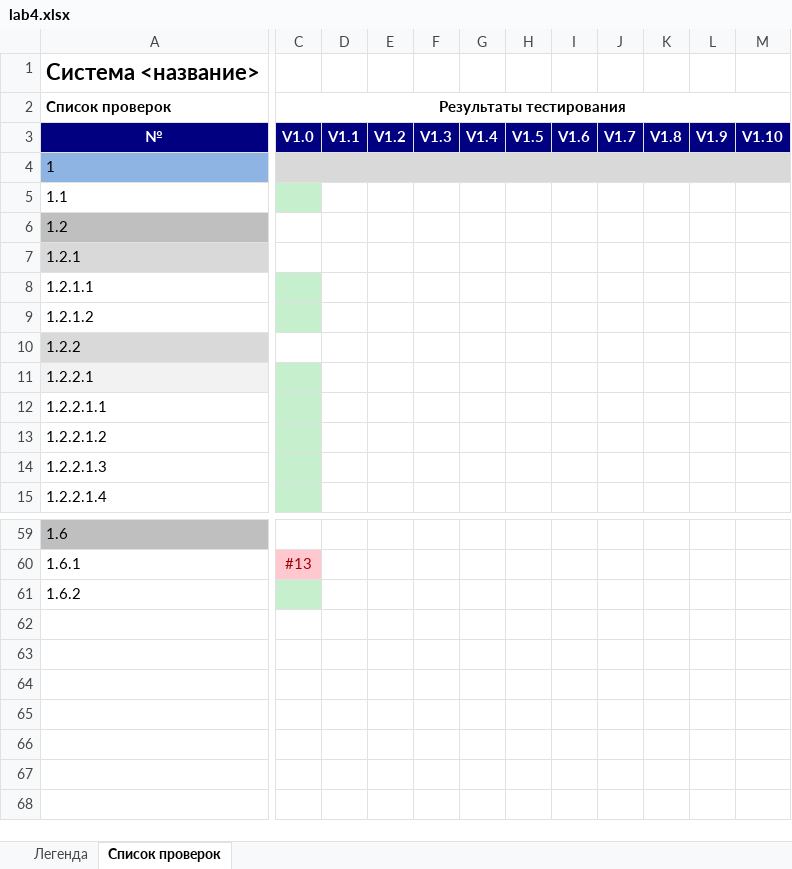
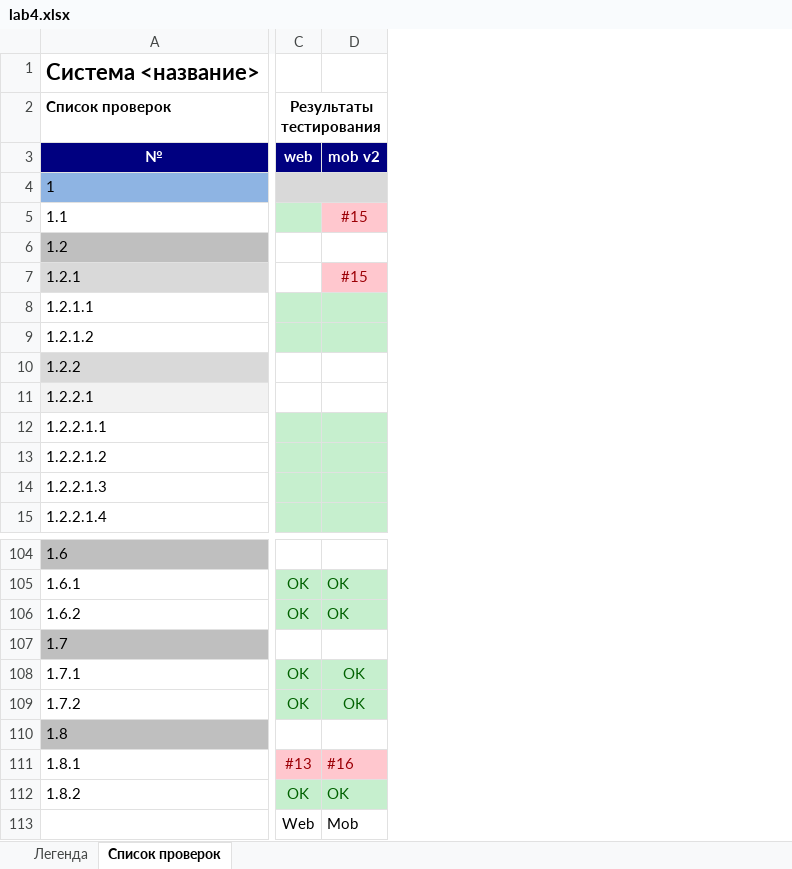
Before and after one commit to Semechkaliza/software-testing-course, an Excel workbook: lab4.xlsx, sheet Список проверок, drawn as a sheet; only a part is shown, gaps mark what is left out; values as stored, in another font and other column widths than the file's, no borders; removed rows and columns are numbered as before the commit, all else as after; rows hold the shown columns only; the diff covers the shown part only; the diff names each change by its address in the sheet, - before the commit and + after, or states it on an @@ line.

```diff
--- a/lab4.xlsx (sheet Список проверок)
+++ b/lab4.xlsx (sheet Список проверок)
-column C (V1.0), row 2: Результаты тестирования; row 60: #13
-column D (V1.1), empty
-column E (V1.2), empty
-column F (V1.3), empty
-column G (V1.4), empty
-column H (V1.5), empty
-column I (V1.6), empty
-column J (V1.7), empty
-column K (V1.8), empty
-column L (V1.9), empty
-column M (V1.10), empty
+column C (web), row 2: Результаты тестирования; rows 105-106: OK | OK
+column D (mob v2), rows 5-7: #15 |  | #15; rows 105-106: OK | OK
+row 107: 1.7
+row 108: 1.7.1 | OK | OK
+row 109: 1.7.2 | OK | OK
+row 110: 1.8
+row 111: 1.8.1 | #13 | #16
+row 112: 1.8.2 | OK | OK
+row 113:  | Web | Mob
```
Also changed, not shown: 45 added rows and 3 edited cells elsewhere in this sheet, 1 other file.
